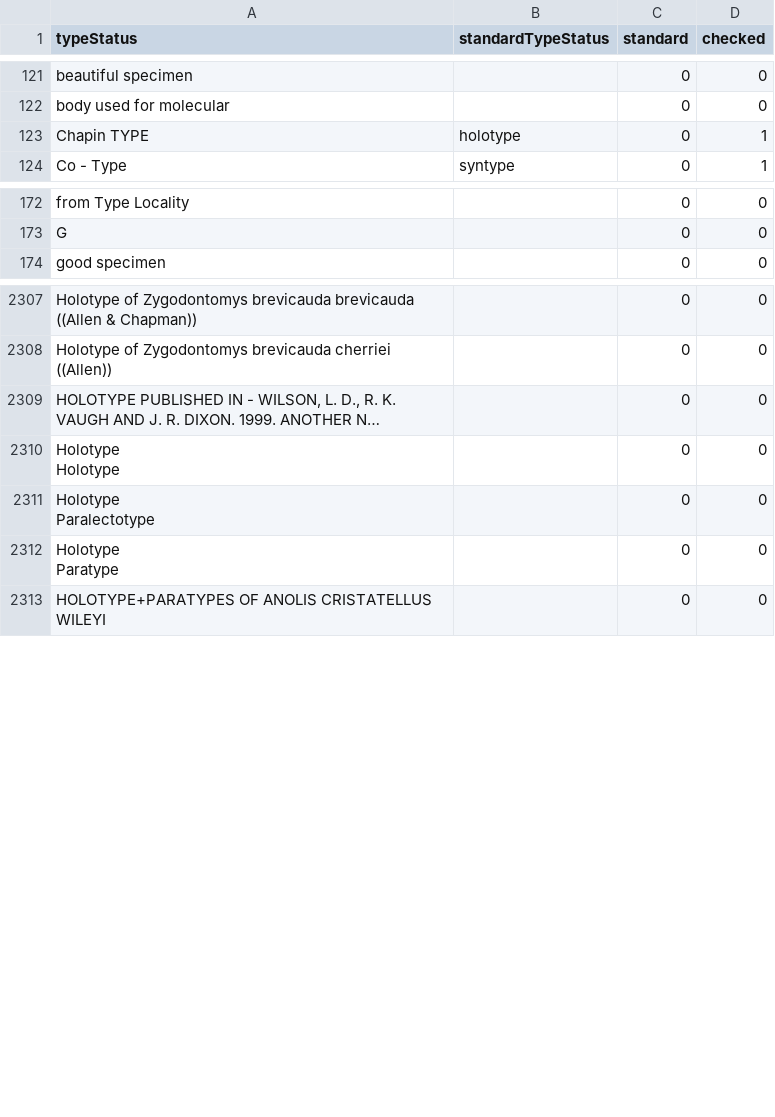
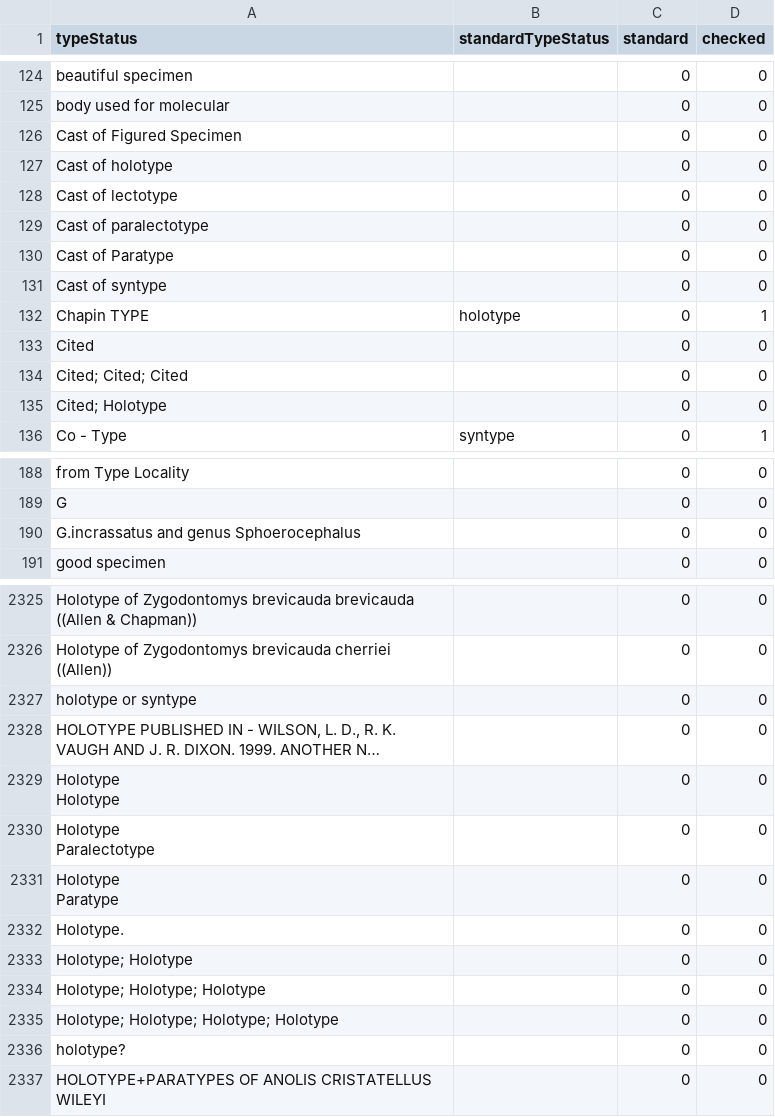
Before and after one commit to VertNet/DwCVocabs, a CSV file: vocabs/typeStatus.csv, drawn as a sheet; only a part is shown, gaps mark what is left out; long unchanged cells end in …; the diff covers the shown part only; the diff names each change by its address in the sheet, - before the commit and + after, or states it on an @@ line.

```diff
--- a/vocabs/typeStatus.csv
+++ b/vocabs/typeStatus.csv
+row 126: Cast of Figured Specimen |  | 0 | 0
+row 127: Cast of holotype |  | 0 | 0
+row 128: Cast of lectotype |  | 0 | 0
+row 129: Cast of paralectotype |  | 0 | 0
+row 130: Cast of Paratype |  | 0 | 0
+row 131: Cast of syntype |  | 0 | 0
+row 133: Cited |  | 0 | 0
+row 134: Cited; Cited; Cited |  | 0 | 0
+row 135: Cited; Holotype |  | 0 | 0
+row 190: G.incrassatus and genus Sphoerocephalus |  | 0 | 0
+row 2327: holotype or syntype |  | 0 | 0
+row 2332: Holotype. |  | 0 | 0
+row 2333: Holotype; Holotype |  | 0 | 0
+row 2334: Holotype; Holotype; Holotype |  | 0 | 0
+row 2335: Holotype; Holotype; Holotype; Holotype |  | 0 | 0
+row 2336: holotype? |  | 0 | 0
```
Also changed, not shown: 42 added rows elsewhere in this file, vocabs/countryCode.csv, vocabs/identificationQualifier.csv, 8 other files.
